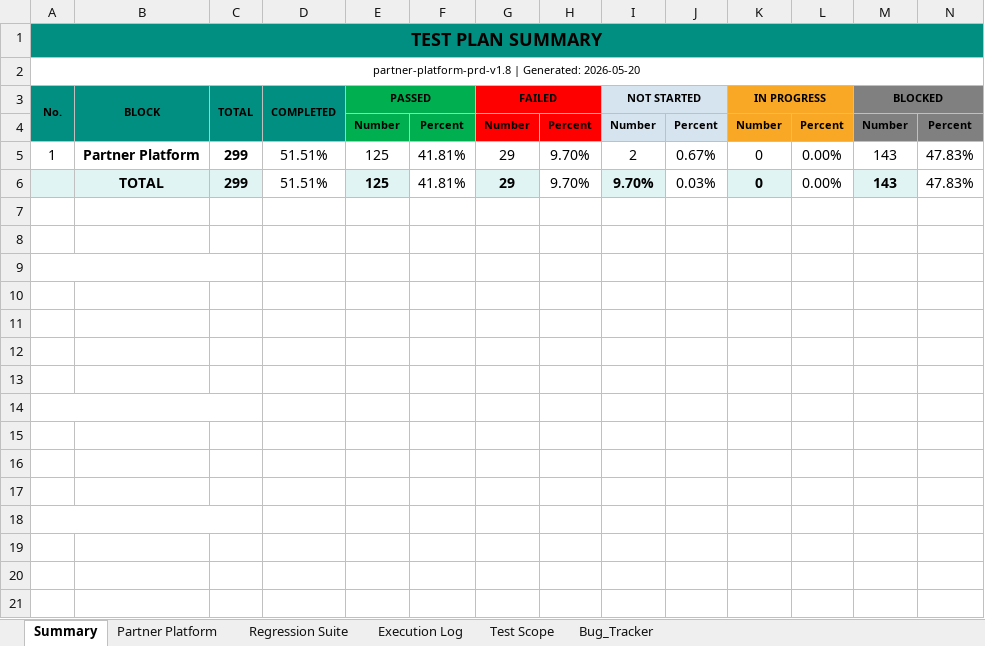
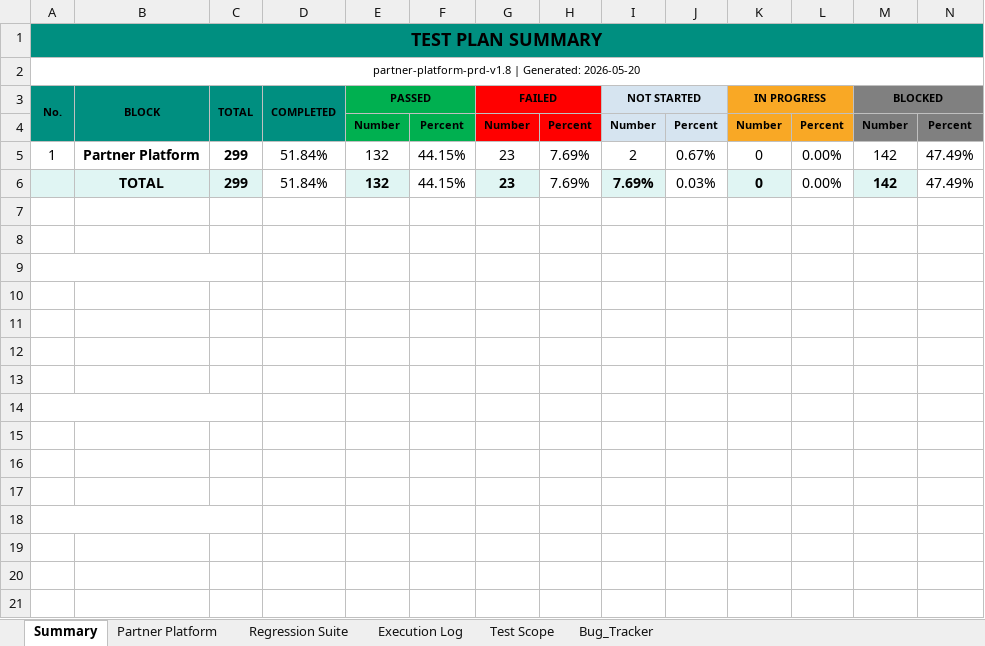
Before and after one commit to TrangLeQuoc/blazeup-automation, an Excel workbook: docs/blazeup/Partner_Platform_Test_Plan.xlsx, sheet Summary, drawn as a sheet; only a part is shown; values as stored, in another font and other column widths than the file's, no borders; charts and pictures not drawn; removed rows and columns are numbered as before the commit, all else as after; rows hold the shown columns only; the diff names each change by its address in the sheet, - before the commit and + after, or states it on an @@ line.

```diff
--- a/docs/blazeup/Partner_Platform_Test_Plan.xlsx (sheet Summary)
+++ b/docs/blazeup/Partner_Platform_Test_Plan.xlsx (sheet Summary)
-D5 (COMPLETED): 51.51%
+D5 (COMPLETED): 51.84%
-E5 (PASSED): 125
+E5 (PASSED): 132
-F5: 41.81%
+F5: 44.15%
-G5 (FAILED): 29
+G5 (FAILED): 23
-H5: 9.70%
+H5: 7.69%
-M5 (BLOCKED): 143
+M5 (BLOCKED): 142
-N5: 47.83%
+N5: 47.49%
-row 6:  | TOTAL | 299 | 51.51% | 125 | 41.81% | 29 | 9.70% | 9.70% | 0.03% | 0 | 0.00% | 143 | 47.83%
+row 6:  | TOTAL | 299 | 51.84% | 132 | 44.15% | 23 | 7.69% | 7.69% | 0.03% | 0 | 0.00% | 142 | 47.49%
```
Also changed, not shown: sheet Partner Platform, sheet Bug_Tracker, docs/blazeup/Bug_Tracker.xlsx, 4 other files.
